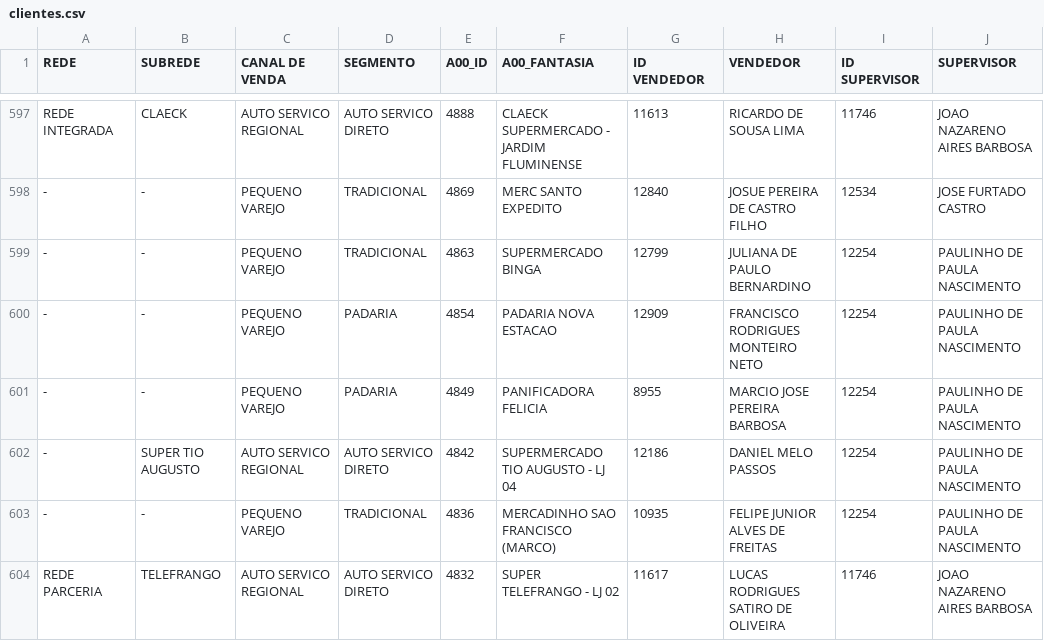
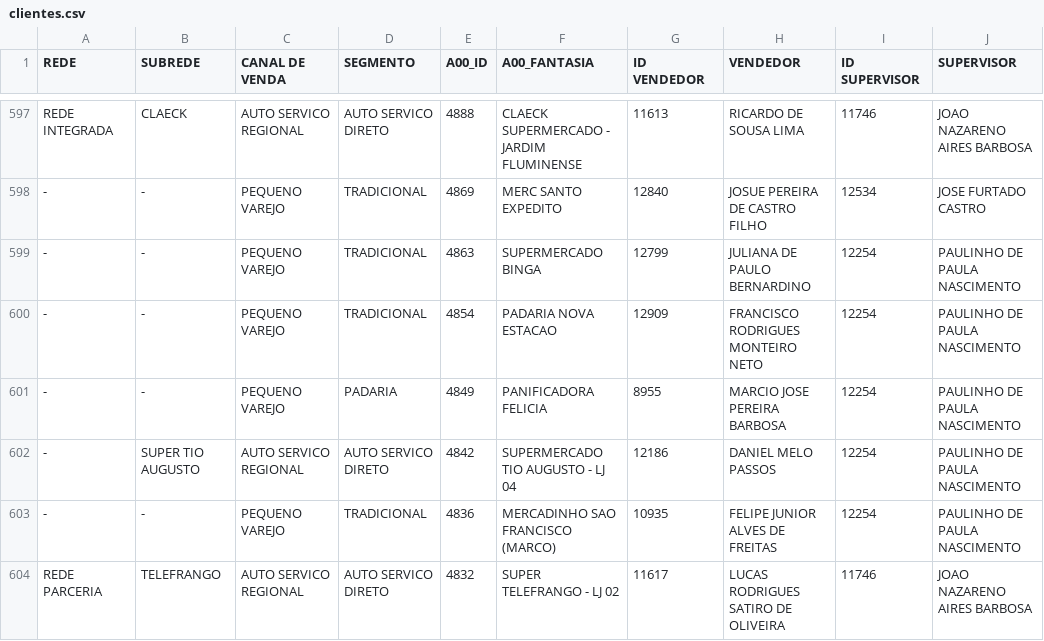
Before and after one commit to ValeMilk/App-pre-os, a CSV file: frontend/public/clientes.csv, drawn as a sheet; only a part is shown, gaps mark what is left out.

Commit message:
Cleanup: Remover arquivos de teste do supervisor

```diff
--- a/frontend/public/clientes.csv
+++ b/frontend/public/clientes.csv
@@ -599,3 +599,3 @@ REDE INTEGRADA;CLAECK;AUTO SERVICO REGIONAL;AUTO SERVICO DIRETO;4888;CLAECK SUPE
 -;-;PEQUENO VAREJO;TRADICIONAL;4863;SUPERMERCADO BINGA;12799;JULIANA DE PAULO BERNARDINO;12254;PAULINHO DE PAULA NASCIMENTO
--;-;PEQUENO VAREJO;PADARIA;4854;PADARIA NOVA ESTACAO;12909;FRANCISCO RODRIGUES MONTEIRO NETO;12254;PAULINHO DE PAULA NASCIMENTO
+-;-;PEQUENO VAREJO;TRADICIONAL;4854;PADARIA NOVA ESTACAO;12909;FRANCISCO RODRIGUES MONTEIRO NETO;12254;PAULINHO DE PAULA NASCIMENTO
 -;-;PEQUENO VAREJO;PADARIA;4849;PANIFICADORA FELICIA;8955;MARCIO JOSE PEREIRA BARBOSA;12254;PAULINHO DE PAULA NASCIMENTO
```
Also changed, not shown: 5 other files.
